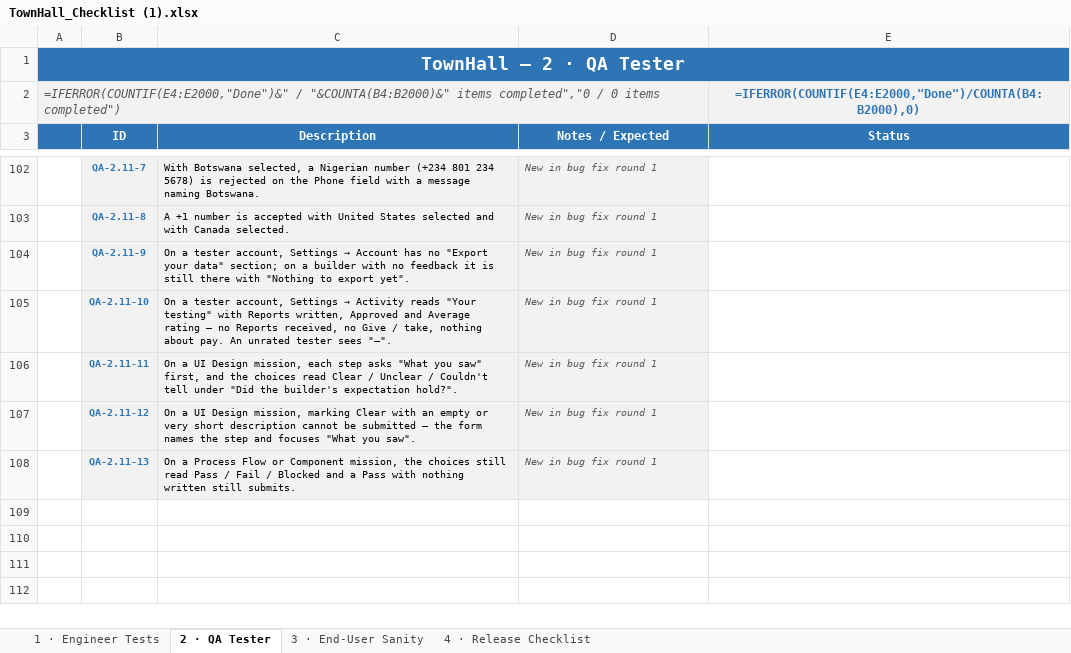
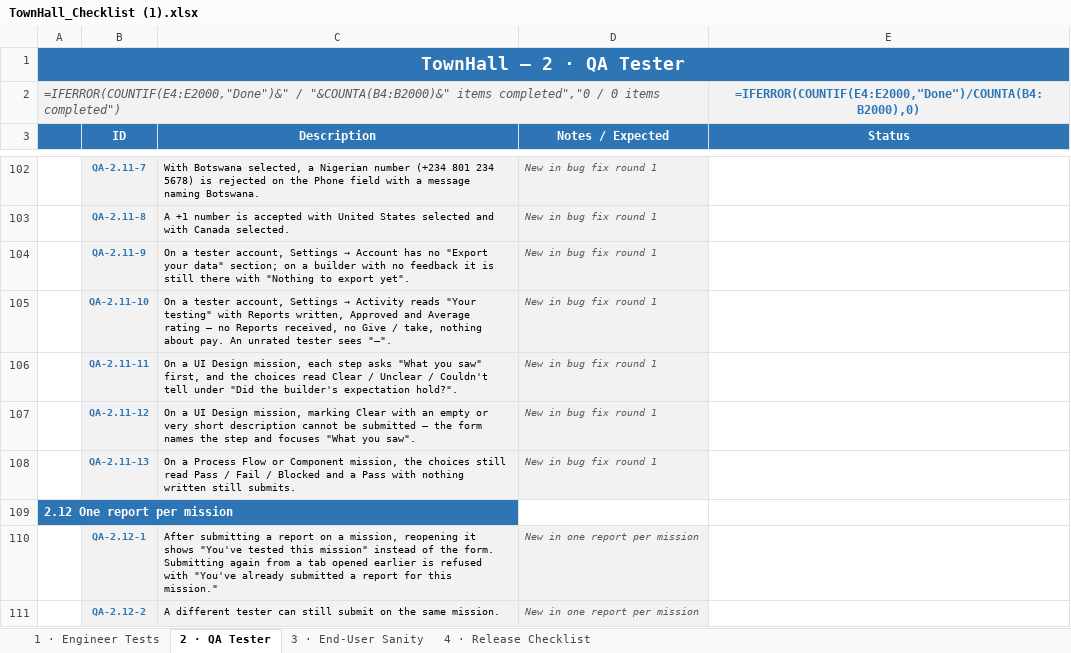
Before and after one commit to Chrisemeka/town_hall, an Excel workbook: TownHall_Checklist (1).xlsx, sheet 2 · QA Tester, drawn as a sheet; only a part is shown, gaps mark what is left out; values as stored, in another font and other column widths than the file's, no borders; formulas without a stored value are shown as written; conditional formats not drawn; the diff names each change by its address in the sheet, - before the commit and + after, or states it on an @@ line.

```diff
--- a/TownHall_Checklist (1).xlsx (sheet 2 · QA Tester)
+++ b/TownHall_Checklist (1).xlsx (sheet 2 · QA Tester)
+row 109: 2.12 One report per mission
+row 110:  | QA-2.12-1 | After submitting a report on a mission, reopening it shows "You've tested this mission" instead of the form. Submitting again from a tab opened earlier is refused with "You've already submitted a report for this mission." | New in one report per mission
+row 111:  | QA-2.12-2 | A different tester can still submit on the same mission. | New in one report per mission
```
Also changed, not shown: 1 other file.
